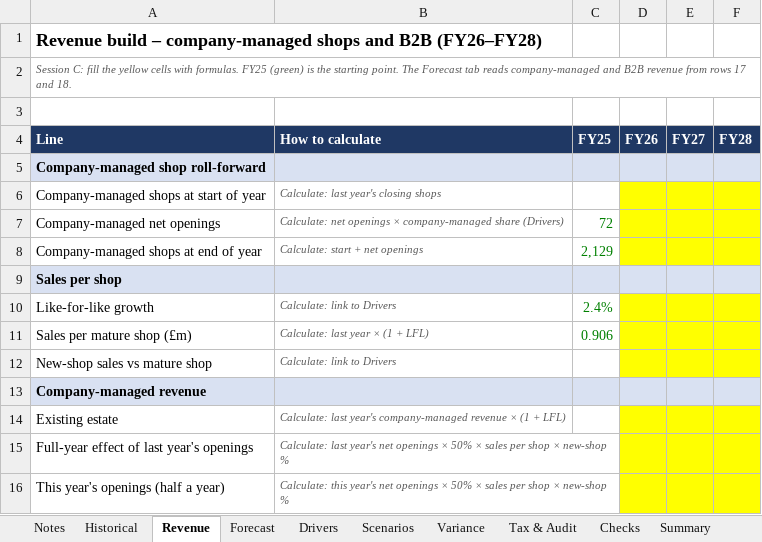
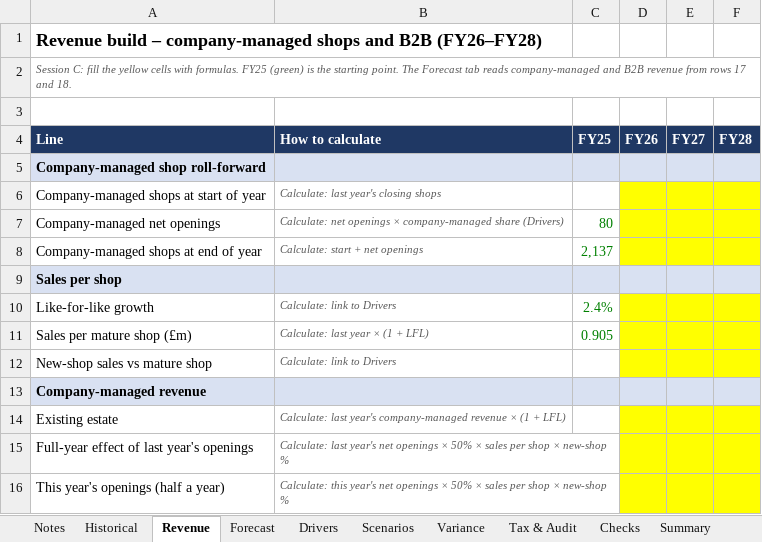
Before and after one commit to SiddharthAttuluri/greggs-forecast-model, an Excel workbook: model/GRG_model_v0.3.xlsx, sheet Revenue, drawn as a sheet; only a part is shown; values as stored, in another font and other column widths than the file's, no borders; the diff names each change by its address in the sheet, - before the commit and + after, or states it on an @@ line.

```diff
--- a/model/GRG_model_v0.3.xlsx (sheet Revenue)
+++ b/model/GRG_model_v0.3.xlsx (sheet Revenue)
-C7 (FY25): 72
+C7 (FY25): 80
-C8 (FY25): 2,129
+C8 (FY25): 2,137
-C11 (FY25): 0.906
+C11 (FY25): 0.905
```
Also changed, not shown: sheet Forecast, sheet Historical, 3 other files.
